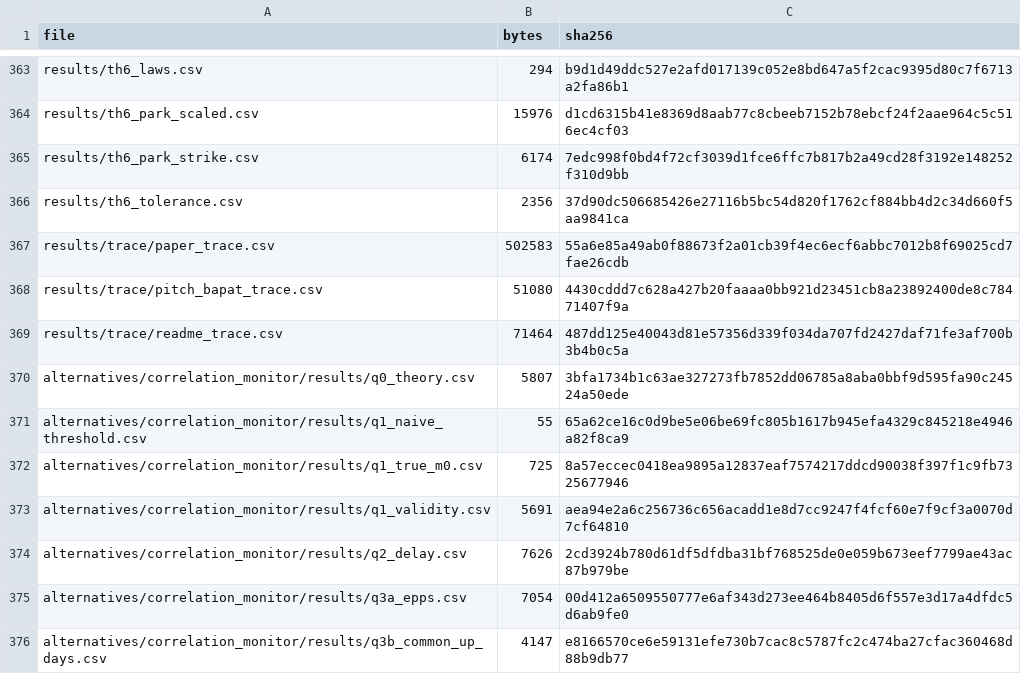
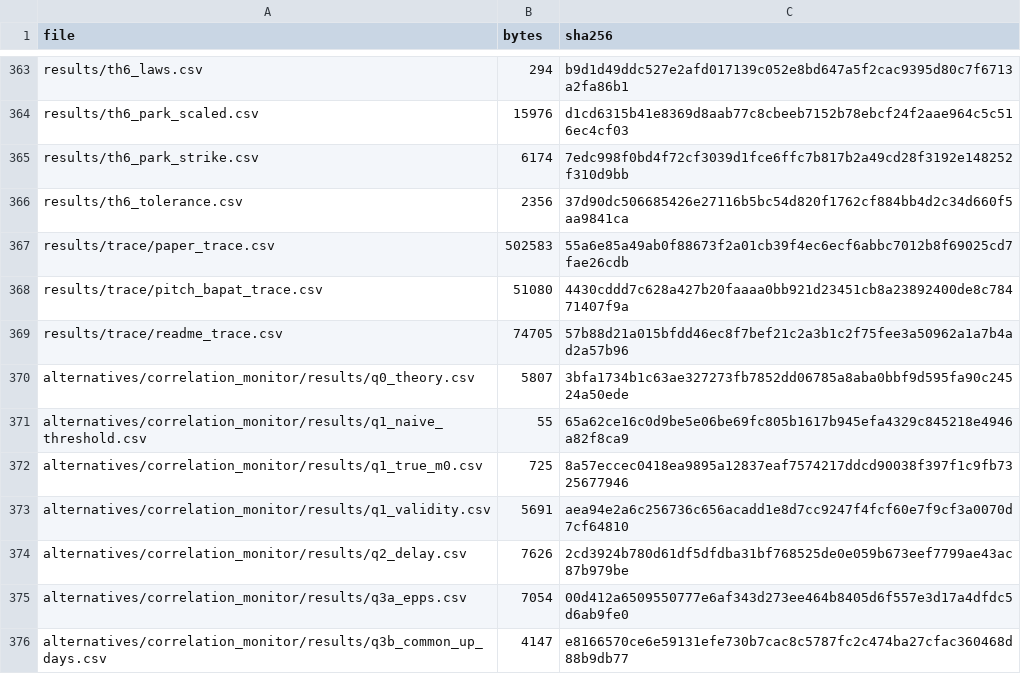
Before and after one commit to ShockXR/Anytime-Valid-Volatility-Monitor, a CSV file: results/MANIFEST.csv, drawn as a sheet; only a part is shown, gaps mark what is left out.

```diff
--- a/results/MANIFEST.csv
+++ b/results/MANIFEST.csv
@@ -368,3 +368,3 @@ results/trace/paper_trace.csv,502583,55a6e85a49ab0f88673f2a01cb39f4ec6ecf6abbc70
 results/trace/pitch_bapat_trace.csv,51080,4430cddd7c628a427b20faaaa0bb921d23451cb8a23892400de8c78471407f9a
-results/trace/readme_trace.csv,71464,487dd125e40043d81e57356d339f034da707fd2427daf71fe3af700b3b4b0c5a
+results/trace/readme_trace.csv,74705,57b88d21a015bfdd46ec8f7bef21c2a3b1c2f75fee3a50962a1a7b4ad2a57b96
 alternatives/correlation_monitor/results/q0_theory.csv,5807,3bfa1734b1c63ae327273fb7852dd06785a8aba0bbf9d595fa90c24524a50ede
```
Also changed, not shown: results/trace/readme_trace.csv, 40 other files.
